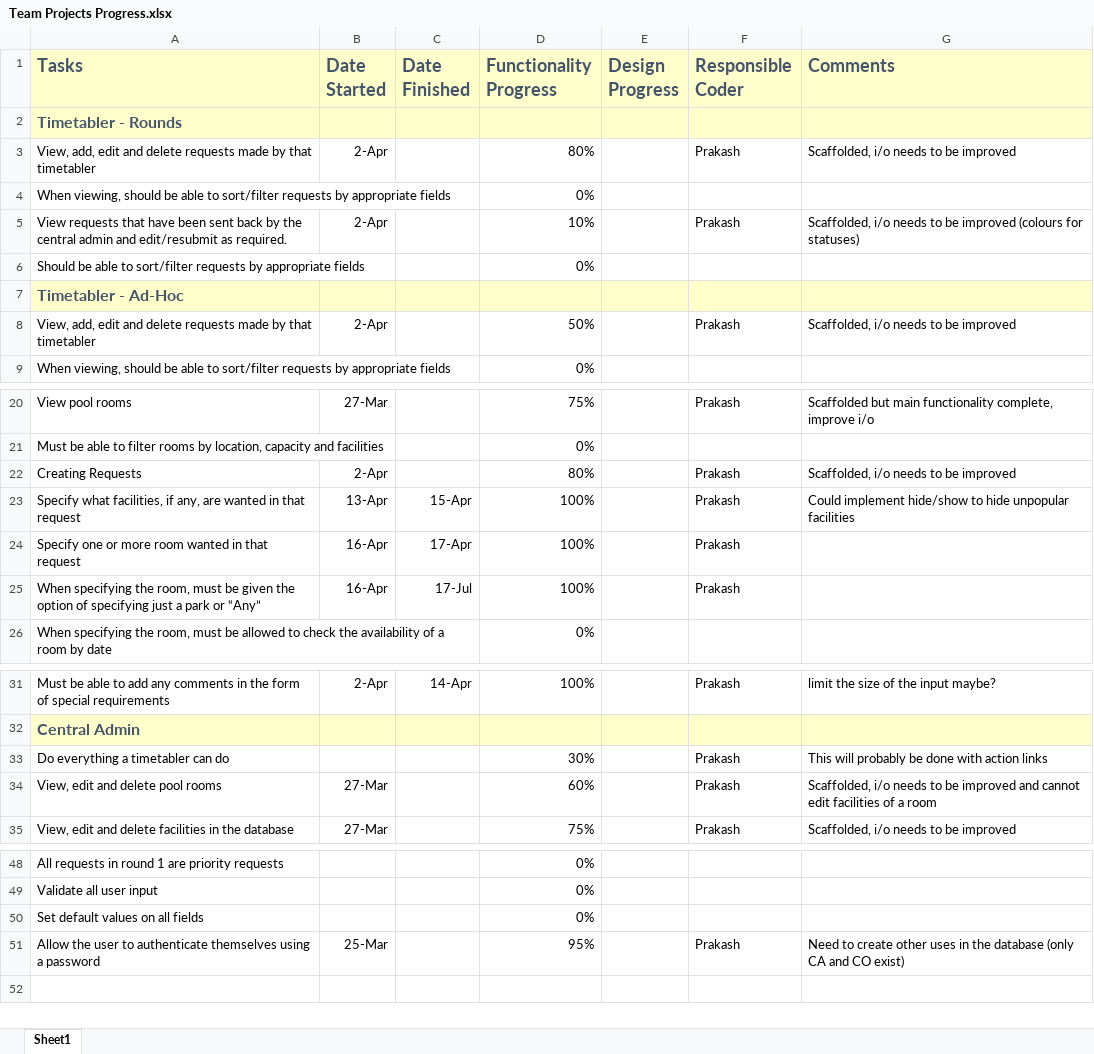
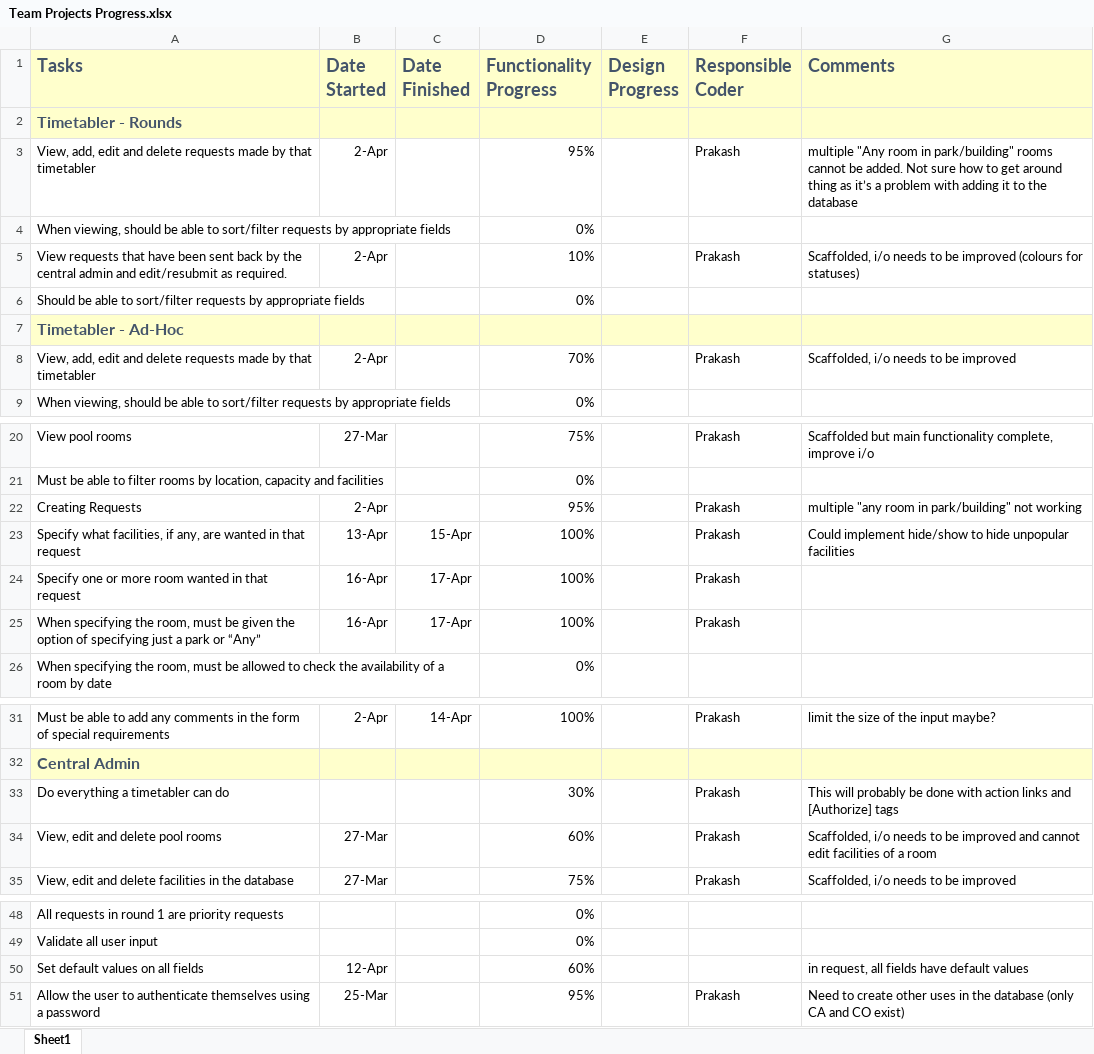
Before and after one commit to PrakashW94/Team19-D3, an Excel workbook: Team Projects Progress.xlsx, sheet Sheet1, drawn as a sheet; only a part is shown, gaps mark what is left out; values as stored, in another font and other column widths than the file's, no borders; conditional formats not drawn; removed rows and columns are numbered as before the commit, all else as after; the diff names each change by its address in the sheet, - before the commit and + after, or states it on an @@ line.

```diff
--- a/Team Projects Progress.xlsx (sheet Sheet1)
+++ b/Team Projects Progress.xlsx (sheet Sheet1)
-D3 (Functionality Progress): 80%
+D3 (Functionality Progress): 95%
-G3 (Comments): Scaffolded, i/o needs to be improved
+G3 (Comments): multiple "Any room in park/building" rooms cannot be added. Not sure how to get around thing as it’s a problem with adding it to the database
-D8 (Functionality Progress): 50%
+D8 (Functionality Progress): 70%
-D22 (Functionality Progress): 80%
+D22 (Functionality Progress): 95%
-G22 (Comments): Scaffolded, i/o needs to be improved
+G22 (Comments): multiple "any room in park/building" not working
-C25 (Date Finished): 17-Jul
+C25 (Date Finished): 17-Apr
-G33 (Comments): …action links
+G33 (Comments): …action links and [Authorize] tags
-row 50: Set default values on all fields |  |  | 0%
+row 50: Set default values on all fields | 12-Apr |  | 60% |  |  | in request, all fields have default values
```
Also changed, not shown: 44 other files.
